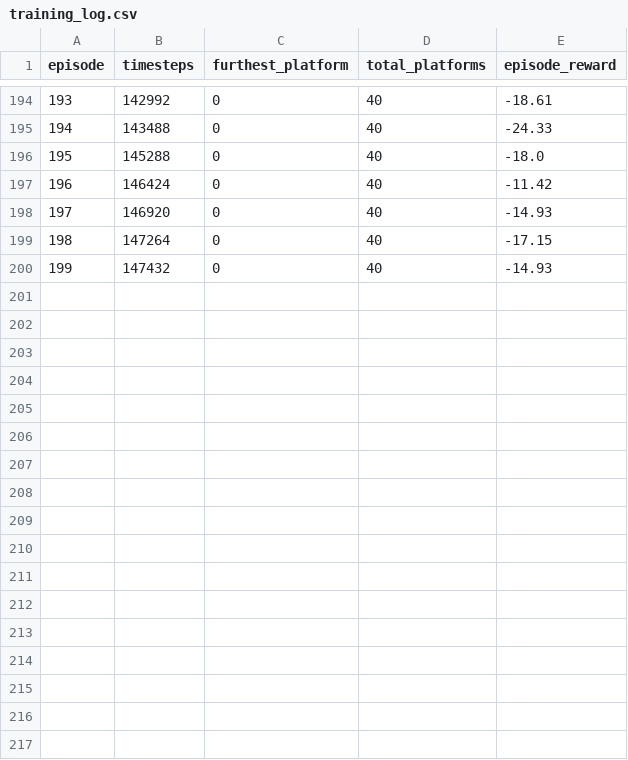
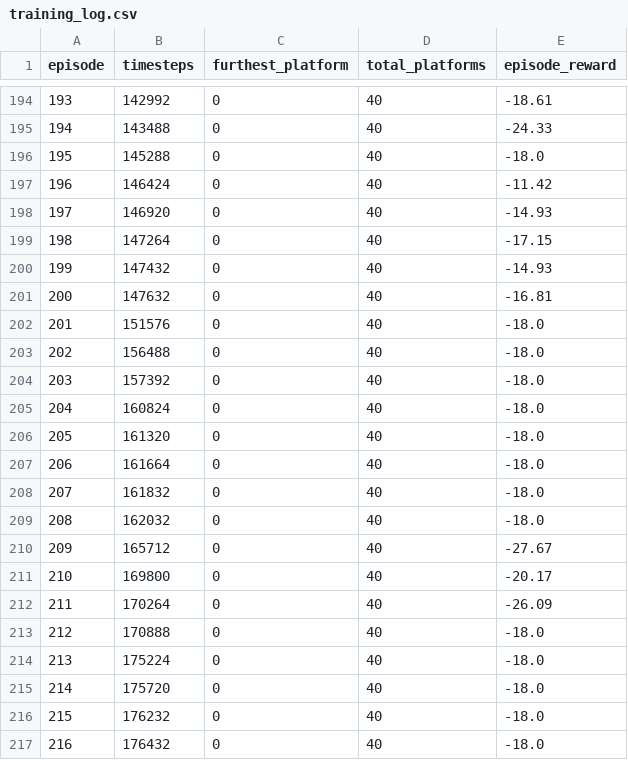
Before and after one commit to alexmley/iseproject, a CSV file: training_log.csv, drawn as a sheet; only a part is shown, gaps mark what is left out; the diff names each change by its address in the sheet, - before the commit and + after, or states it on an @@ line.

Commit message:
v4

```diff
--- a/training_log.csv
+++ b/training_log.csv
+row 201: 200 | 147632 | 0 | 40 | -16.81
+row 202: 201 | 151576 | 0 | 40 | -18.0
+row 203: 202 | 156488 | 0 | 40 | -18.0
+row 204: 203 | 157392 | 0 | 40 | -18.0
+row 205: 204 | 160824 | 0 | 40 | -18.0
+row 206: 205 | 161320 | 0 | 40 | -18.0
+row 207: 206 | 161664 | 0 | 40 | -18.0
+row 208: 207 | 161832 | 0 | 40 | -18.0
+row 209: 208 | 162032 | 0 | 40 | -18.0
+row 210: 209 | 165712 | 0 | 40 | -27.67
+row 211: 210 | 169800 | 0 | 40 | -20.17
+row 212: 211 | 170264 | 0 | 40 | -26.09
+row 213: 212 | 170888 | 0 | 40 | -18.0
+row 214: 213 | 175224 | 0 | 40 | -18.0
+row 215: 214 | 175720 | 0 | 40 | -18.0
+row 216: 215 | 176232 | 0 | 40 | -18.0
+row 217: 216 | 176432 | 0 | 40 | -18.0
```
